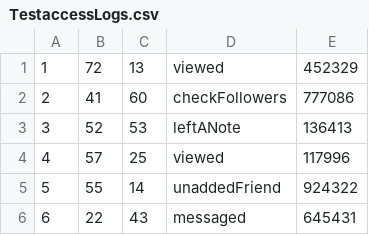
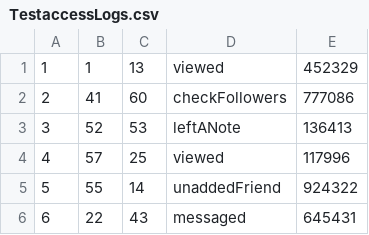
Before and after one commit to nicoleburgess1/BigDataProject1, a CSV file: TestaccessLogs.csv, drawn as a sheet; only a part is shown.

```diff
--- a/TestaccessLogs.csv
+++ b/TestaccessLogs.csv
@@ -1,2 +1,2 @@
-1,72,13,viewed,452329
+1,1,13,viewed,452329
 2,41,60,checkFollowers,777086
```
Also changed, not shown: TestAssociates.csv.
